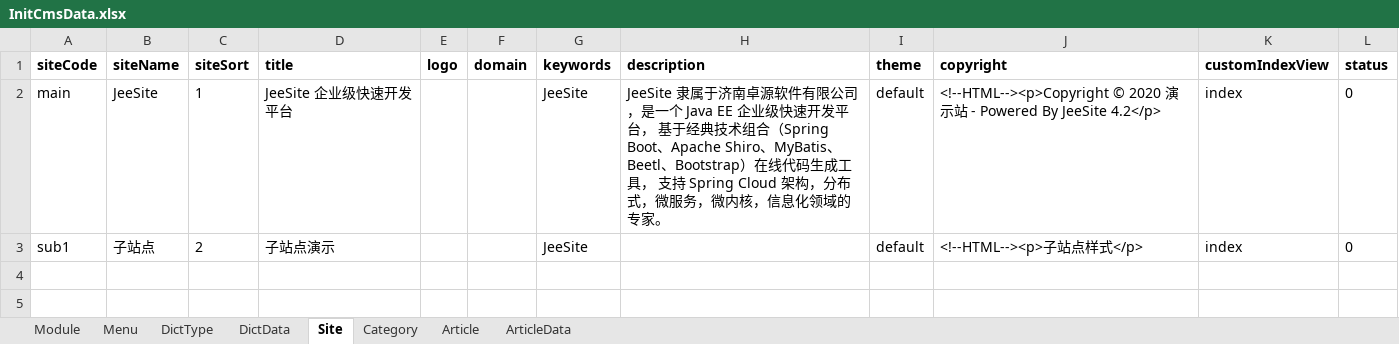
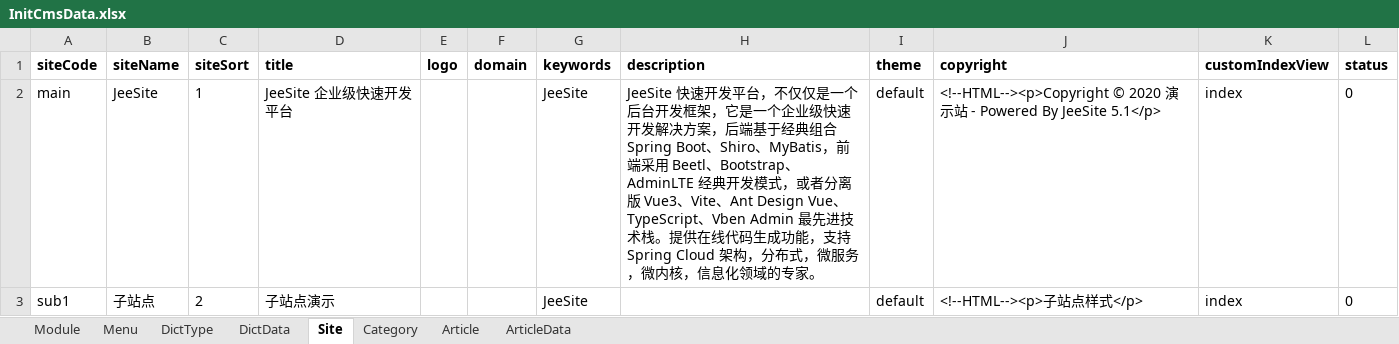
Before and after one commit to thinkgem/jeesite, an Excel workbook: modules/cms/src/main/java/com/jeesite/modules/cms/db/InitCmsData.xlsx, sheet Site, drawn as a sheet; values as stored, in another font and other column widths than the file's, no borders; the diff names each change by its address in the sheet, - before the commit and + after, or states it on an @@ line.

```diff
--- a/modules/cms/src/main/java/com/jeesite/modules/cms/db/InitCmsData.xlsx (sheet Site)
+++ b/modules/cms/src/main/java/com/jeesite/modules/cms/db/InitCmsData.xlsx (sheet Site)
-H2 (description): JeeSite 隶属于济南卓源软件有限公司，是一个 Java EE 企业级快速开发平台， 基于经典技术组合（Spring Boot、Apache Shiro、MyBatis、Beetl、Bootstrap）在线代码生成工具， 支持 Spring…
+H2 (description): JeeSite 快速开发平台，不仅仅是一个后台开发框架，它是一个企业级快速开发解决方案，后端基于经典组合 Spring Boot、Shiro、MyBatis，前端采用 Beetl、Bootstrap、AdminLTE 经典开发模式，或者分离版 Vue3、Vite、Ant Design Vue、TypeScript、Vben Admin 最先进技术栈。提供在线代码生成功能，支持 Spring…
-J2 (copyright): …By JeeSite 4.2</p>
+J2 (copyright): …By JeeSite 5.1</p>
```
Also changed, not shown: 13 other files.
